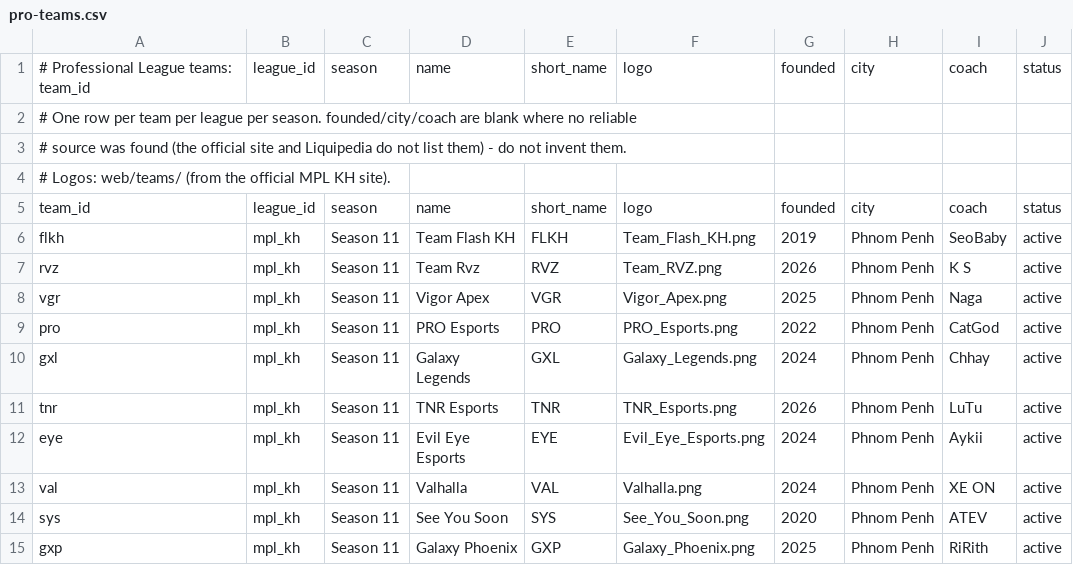
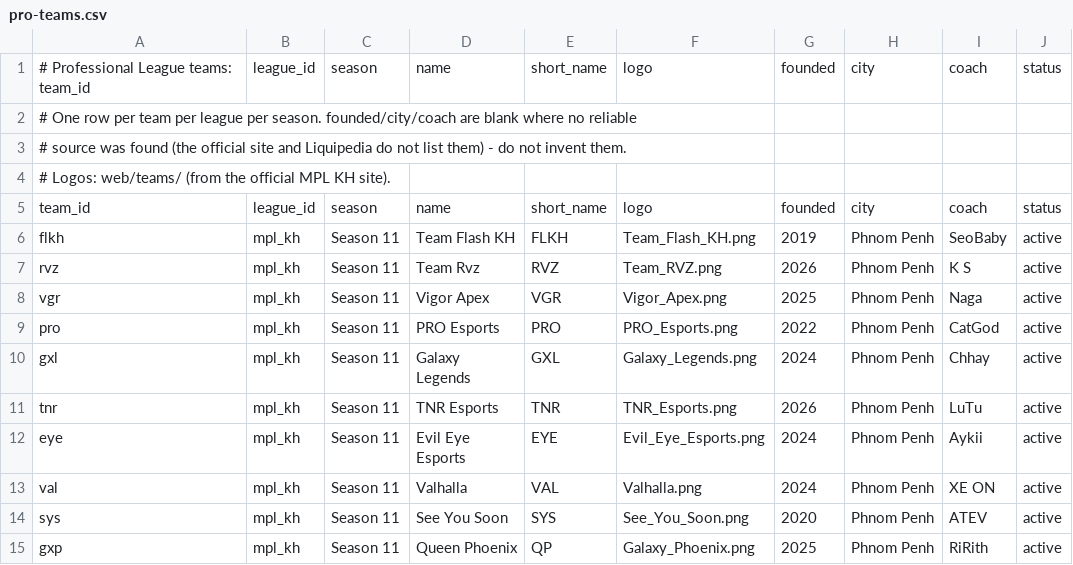
Before and after one commit to PainQisGod/jongrai, a CSV file: data/pro-teams.csv, drawn as a sheet.

```diff
--- a/data/pro-teams.csv
+++ b/data/pro-teams.csv
@@ -14,2 +14,2 @@ val,mpl_kh,Season 11,Valhalla,VAL,Valhalla.png,2024,Phnom Penh,XE ON,active
 sys,mpl_kh,Season 11,See You Soon,SYS,See_You_Soon.png,2020,Phnom Penh,ATEV,active
-gxp,mpl_kh,Season 11,Galaxy Phoenix,GXP,Galaxy_Phoenix.png,2025,Phnom Penh,RiRith,active
+gxp,mpl_kh,Season 11,Queen Phoenix,QP,Galaxy_Phoenix.png,2025,Phnom Penh,RiRith,active
```
Also changed, not shown: data/pro-matches.csv, 6 other files.
